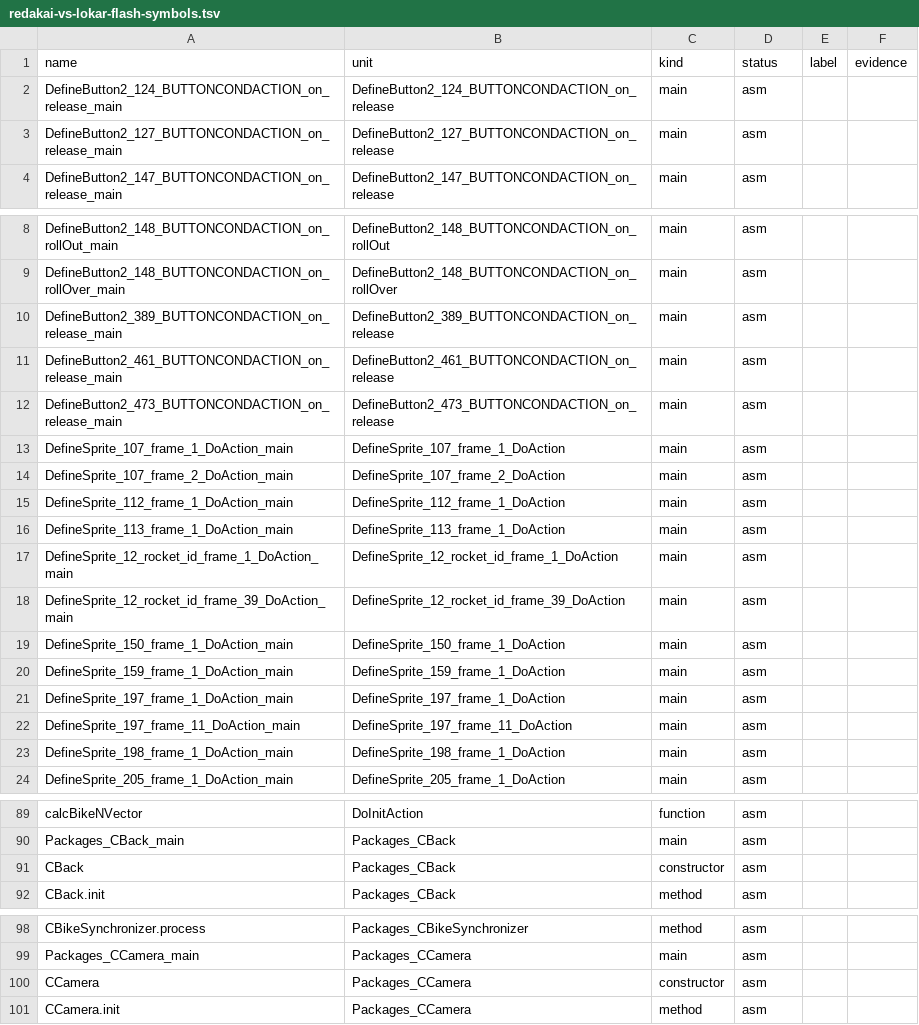
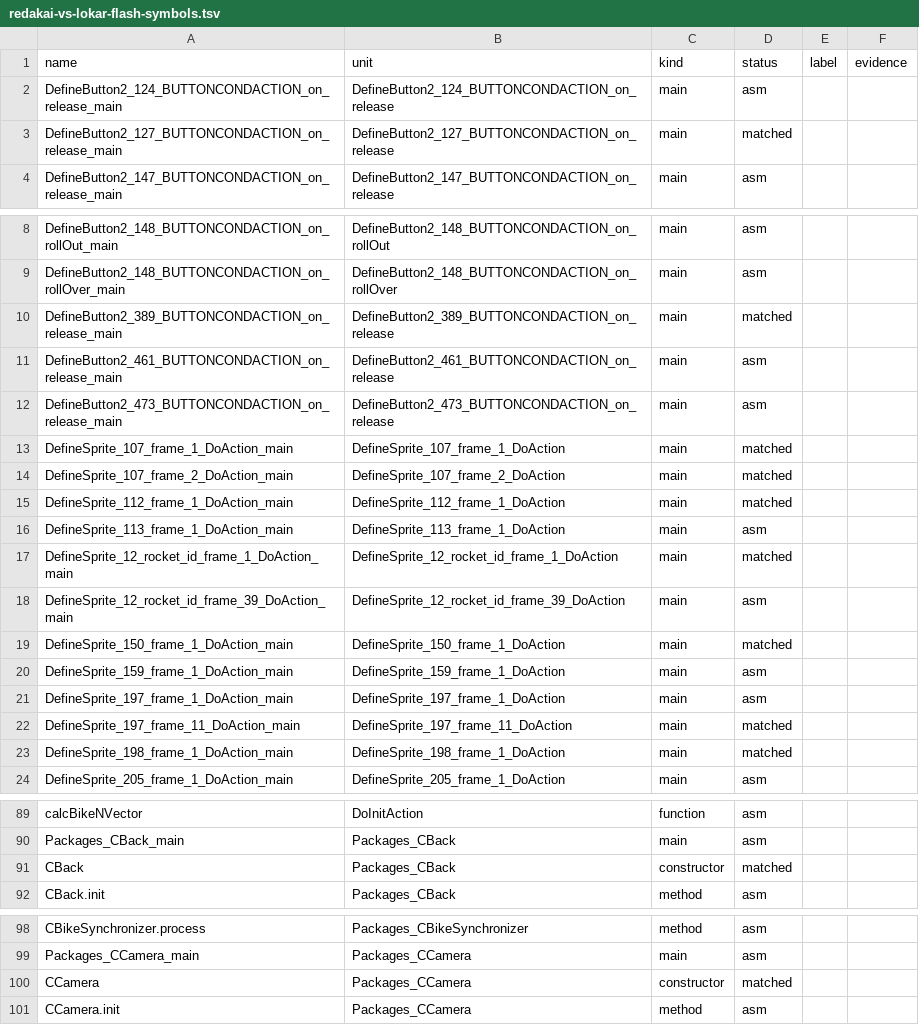
Before and after one commit to Harskov/redakai-vs-lokar-flash, a TSV file: symbols/redakai-vs-lokar-flash-symbols.tsv, drawn as a sheet; only a part is shown, gaps mark what is left out; the diff covers the shown part only.

```diff
--- a/symbols/redakai-vs-lokar-flash-symbols.tsv
+++ b/symbols/redakai-vs-lokar-flash-symbols.tsv
@@ -2,3 +2,3 @@ name	unit	kind	status	label	evidence
 DefineButton2_124_BUTTONCONDACTION_on_release_main	DefineButton2_124_BUTTONCONDACTION_on_release	main	asm		
-DefineButton2_127_BUTTONCONDACTION_on_release_main	DefineButton2_127_BUTTONCONDACTION_on_release	main	asm		
+DefineButton2_127_BUTTONCONDACTION_on_release_main	DefineButton2_127_BUTTONCONDACTION_on_release	main	matched		
 DefineButton2_147_BUTTONCONDACTION_on_release_main	DefineButton2_147_BUTTONCONDACTION_on_release	main	asm		
@@ -9,16 +9,16 @@ DefineButton2_148_BUTTONCONDACTION_on_rollOut_main	DefineButton2_148_BUTTONCONDA
 DefineButton2_148_BUTTONCONDACTION_on_rollOver_main	DefineButton2_148_BUTTONCONDACTION_on_rollOver	main	asm		
-DefineButton2_389_BUTTONCONDACTION_on_release_main	DefineButton2_389_BUTTONCONDACTION_on_release	main	asm		
+DefineButton2_389_BUTTONCONDACTION_on_release_main	DefineButton2_389_BUTTONCONDACTION_on_release	main	matched		
 DefineButton2_461_BUTTONCONDACTION_on_release_main	DefineButton2_461_BUTTONCONDACTION_on_release	main	asm		
 DefineButton2_473_BUTTONCONDACTION_on_release_main	DefineButton2_473_BUTTONCONDACTION_on_release	main	asm		
-DefineSprite_107_frame_1_DoAction_main	DefineSprite_107_frame_1_DoAction	main	asm		
-DefineSprite_107_frame_2_DoAction_main	DefineSprite_107_frame_2_DoAction	main	asm		
-DefineSprite_112_frame_1_DoAction_main	DefineSprite_112_frame_1_DoAction	main	asm		
+DefineSprite_107_frame_1_DoAction_main	DefineSprite_107_frame_1_DoAction	main	matched		
+DefineSprite_107_frame_2_DoAction_main	DefineSprite_107_frame_2_DoAction	main	matched		
+DefineSprite_112_frame_1_DoAction_main	DefineSprite_112_frame_1_DoAction	main	matched		
 DefineSprite_113_frame_1_DoAction_main	DefineSprite_113_frame_1_DoAction	main	asm		
-DefineSprite_12_rocket_id_frame_1_DoAction_main	DefineSprite_12_rocket_id_frame_1_DoAction	main	asm		
+DefineSprite_12_rocket_id_frame_1_DoAction_main	DefineSprite_12_rocket_id_frame_1_DoAction	main	matched		
 DefineSprite_12_rocket_id_frame_39_DoAction_main	DefineSprite_12_rocket_id_frame_39_DoAction	main	asm		
-DefineSprite_150_frame_1_DoAction_main	DefineSprite_150_frame_1_DoAction	main	asm		
+DefineSprite_150_frame_1_DoAction_main	DefineSprite_150_frame_1_DoAction	main	matched		
 DefineSprite_159_frame_1_DoAction_main	DefineSprite_159_frame_1_DoAction	main	asm		
 DefineSprite_197_frame_1_DoAction_main	DefineSprite_197_frame_1_DoAction	main	asm		
-DefineSprite_197_frame_11_DoAction_main	DefineSprite_197_frame_11_DoAction	main	asm		
-DefineSprite_198_frame_1_DoAction_main	DefineSprite_198_frame_1_DoAction	main	asm		
+DefineSprite_197_frame_11_DoAction_main	DefineSprite_197_frame_11_DoAction	main	matched		
+DefineSprite_198_frame_1_DoAction_main	DefineSprite_198_frame_1_DoAction	main	matched		
 DefineSprite_205_frame_1_DoAction_main	DefineSprite_205_frame_1_DoAction	main	asm		
@@ -90,3 +90,3 @@ calcBikeNVector	DoInitAction	function	asm
 Packages_CBack_main	Packages_CBack	main	asm		
-CBack	Packages_CBack	constructor	asm		
+CBack	Packages_CBack	constructor	matched		
 CBack.init	Packages_CBack	method	asm		
@@ -99,3 +99,3 @@ CBikeSynchronizer.process	Packages_CBikeSynchronizer	method	asm
 Packages_CCamera_main	Packages_CCamera	main	asm		
-CCamera	Packages_CCamera	constructor	asm		
+CCamera	Packages_CCamera	constructor	matched		
 CCamera.init	Packages_CCamera	method	asm		
```
Also changed, not shown: 1 edited cell elsewhere in this file, 15 other files.
